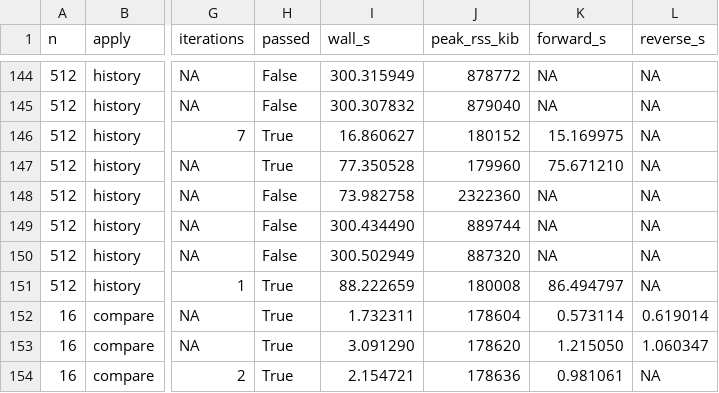
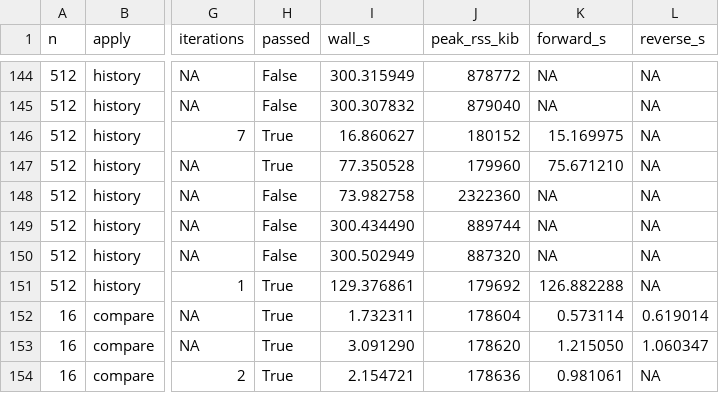
Before and after one commit to bennett-quantum/bennett-core, a TSV file: experiments/sqlite-on-device/measurements.tsv, drawn as a sheet; only a part is shown, gaps mark what is left out; the diff names each change by its address in the sheet, - before the commit and + after, or states it on an @@ line.

```diff
--- a/experiments/sqlite-on-device/measurements.tsv
+++ b/experiments/sqlite-on-device/measurements.tsv
-I151 (wall_s): 88.222659
+I151 (wall_s): 129.376861
-J151 (peak_rss_kib): 180008
+J151 (peak_rss_kib): 179692
-K151 (forward_s): 86.494797
+K151 (forward_s): 126.882288
```
Also changed, not shown: experiments/sqlite-on-device/revalidation.tsv, 2 other files.
